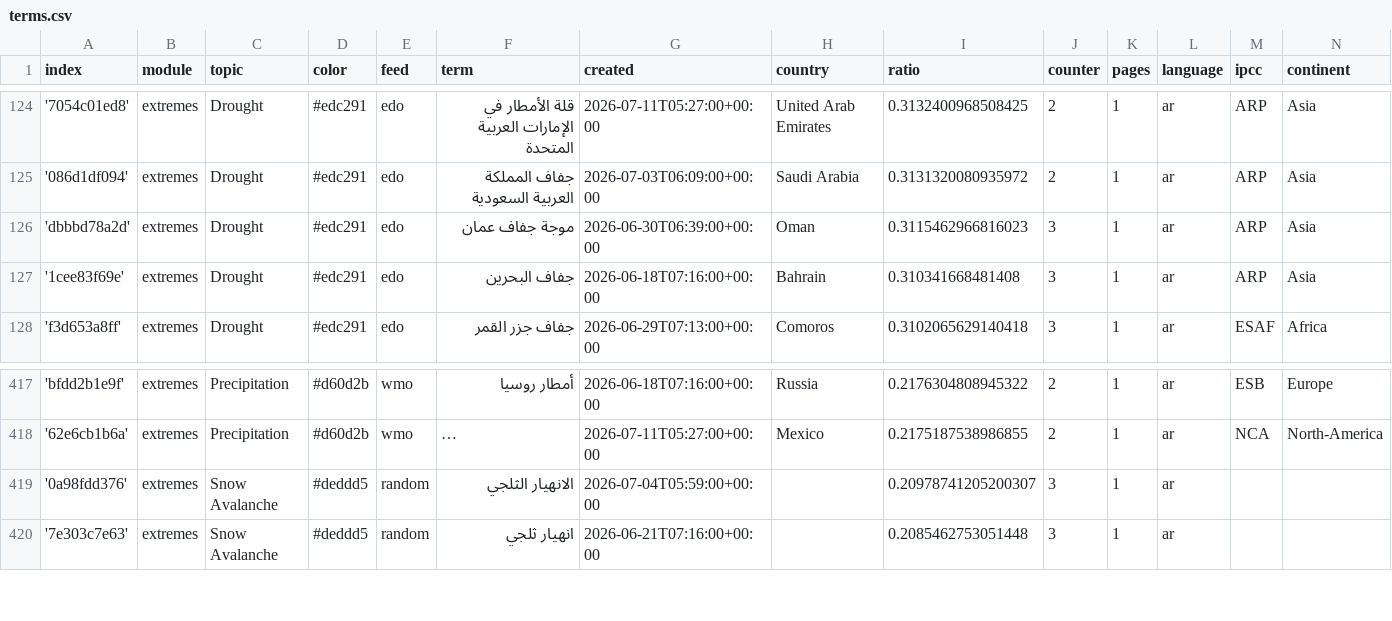
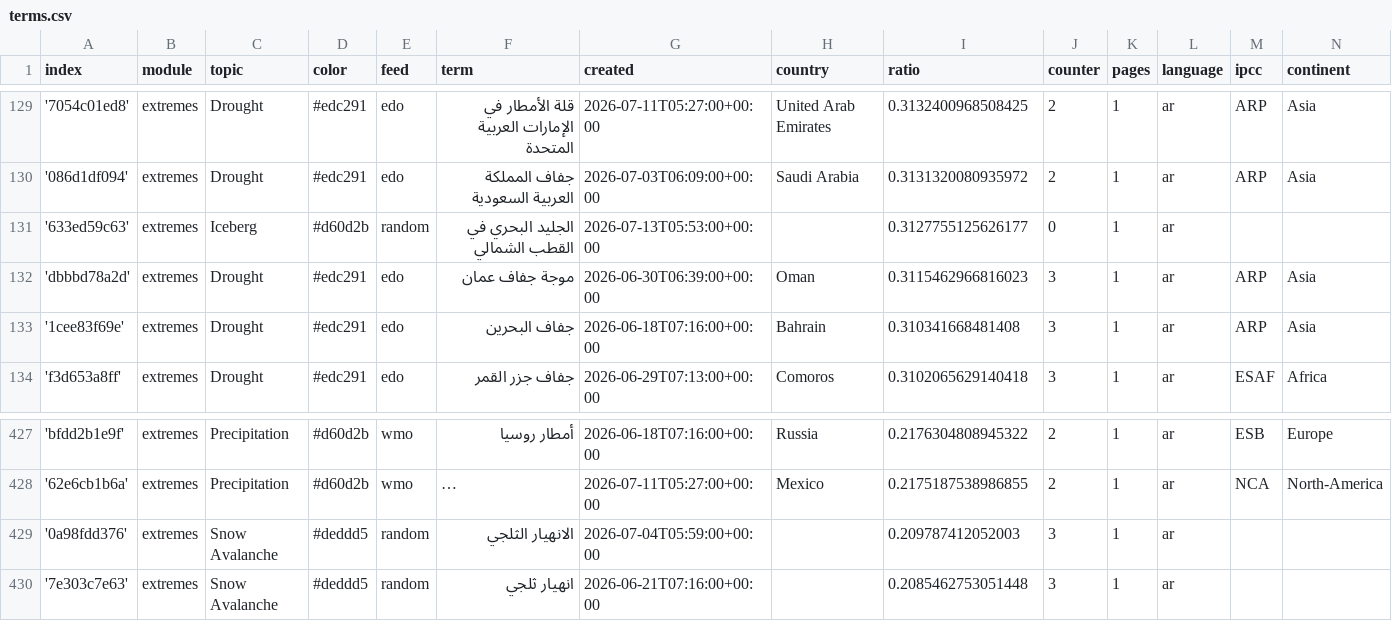
Before and after one commit to MarcoL95-News25/ArabianExtremes, a CSV file: terms.csv, drawn as a sheet; only a part is shown, gaps mark what is left out; long unchanged cells end in …; addresses are those after the commit; the diff covers the shown part only; the diff names each change by its address in the sheet, - before the commit and + after, or states it on an @@ line.

```diff
--- a/terms.csv
+++ b/terms.csv
+row 131: '633ed59c63' | extremes | Iceberg | #d60d2b | random | الجليد البحري في القطب الشمالي | 2026-07-13T05:53:00+00:00 |  | 0.3127755125626177 | 0 | 1 | ar
-I429 (ratio): 0.20978741205200307
+I429 (ratio): 0.209787412052003
```
Also changed, not shown: 9 added rows elsewhere in this file.
